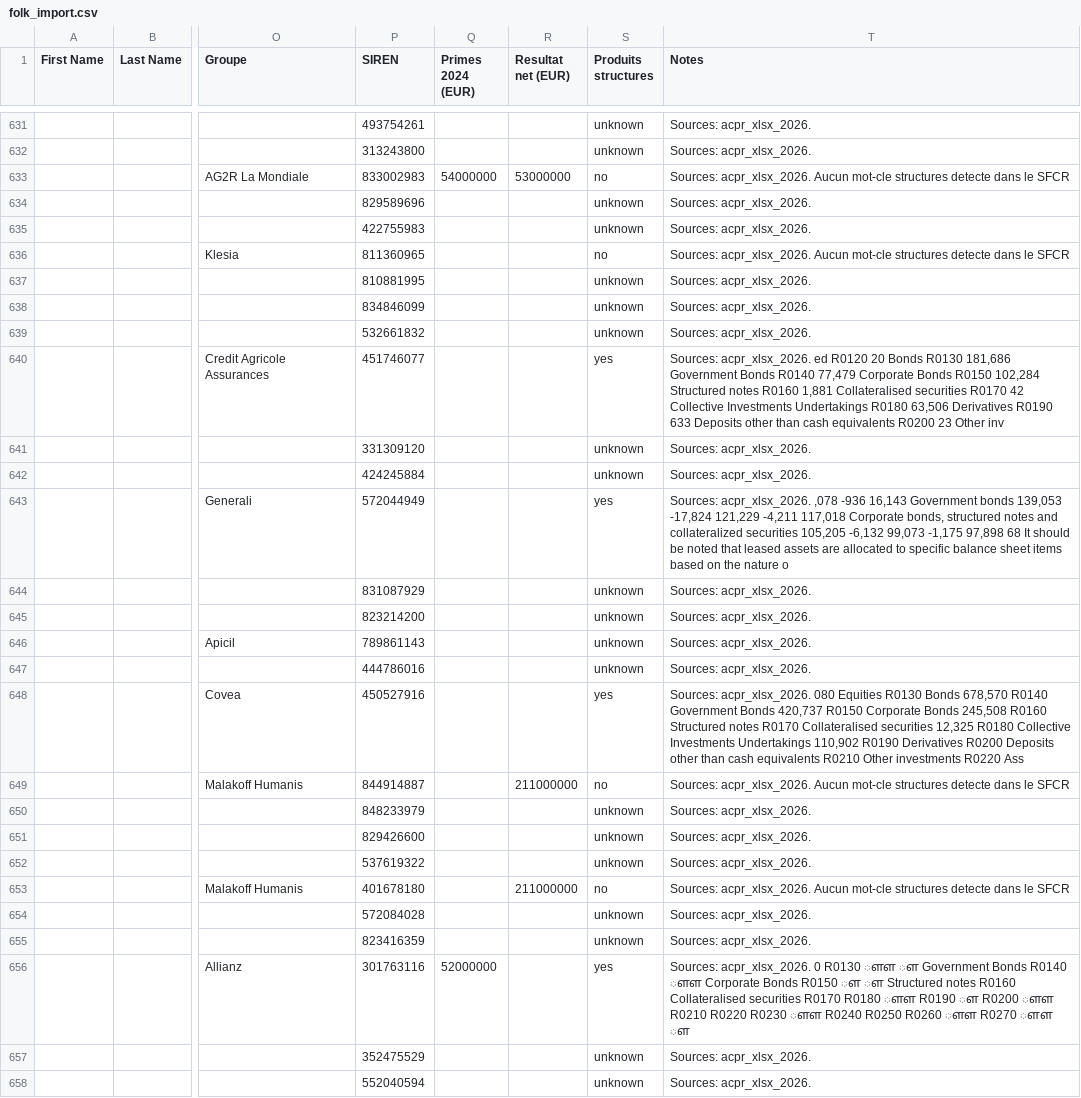
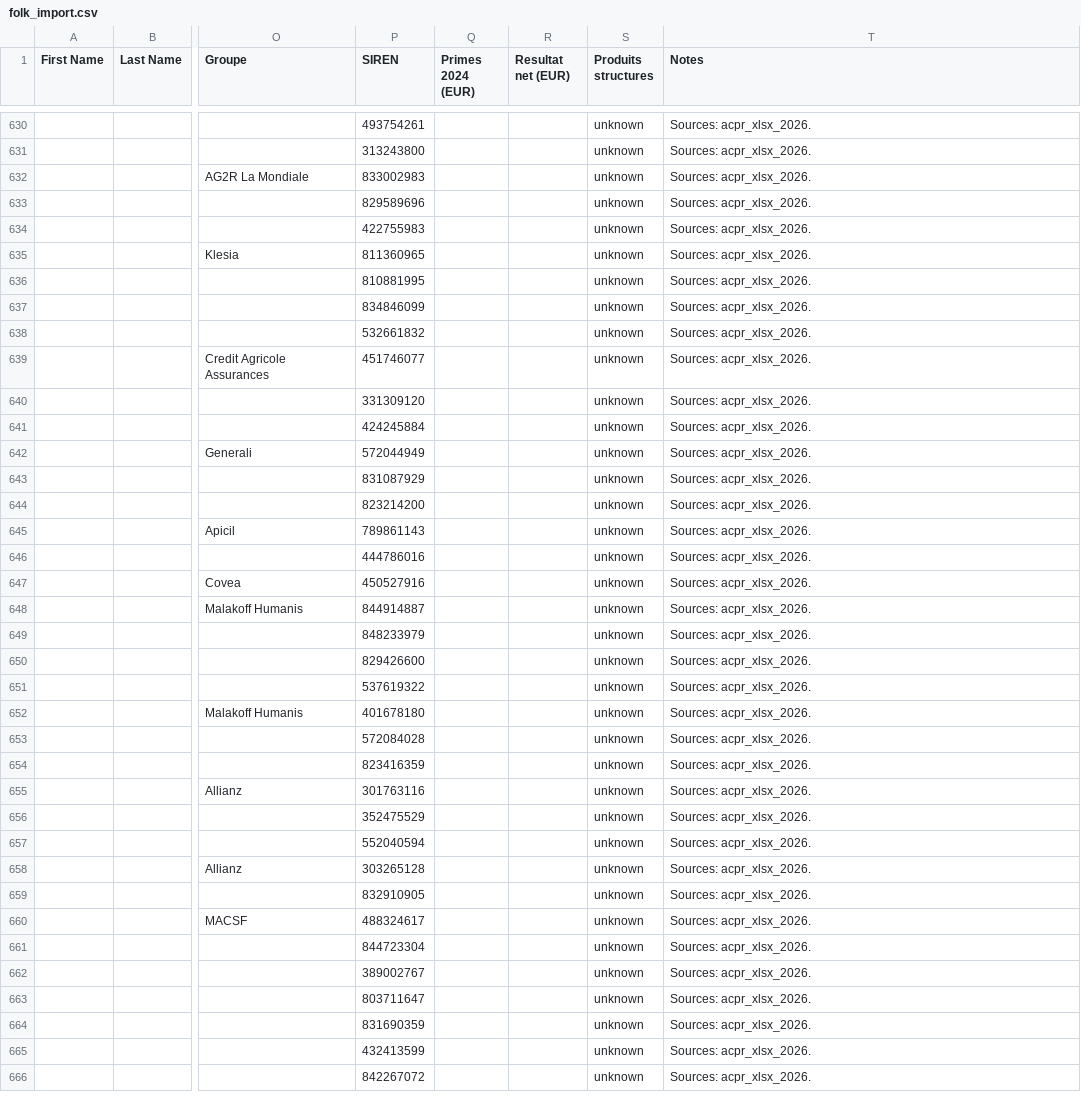
Before and after one commit to lsebah/mutuelles-monitor, a CSV file: docs/data/folk_import.csv, drawn as a sheet; only a part is shown, gaps mark what is left out; the shorter side is filled out with more unchanged rows; addresses are those after the commit; the diff covers the shown part only; the diff names each change by its address in the sheet, - before the commit and + after, or states it on an @@ line.

```diff
--- a/docs/data/folk_import.csv
+++ b/docs/data/folk_import.csv
-Q632 (Primes 2024 (EUR)): 54000000
+Q632 (Primes 2024 (EUR)): (empty)
-R632 (Resultat net (EUR)): 53000000
+R632 (Resultat net (EUR)): (empty)
-S632 (Produits structures): no
+S632 (Produits structures): unknown
-T632 (Notes): Sources: acpr_xlsx_2026. Aucun mot-cle structures detecte dans le SFCR
+T632 (Notes): Sources: acpr_xlsx_2026.
-S635 (Produits structures): no
+S635 (Produits structures): unknown
-T635 (Notes): Sources: acpr_xlsx_2026. Aucun mot-cle structures detecte dans le SFCR
+T635 (Notes): Sources: acpr_xlsx_2026.
-S639 (Produits structures): yes
+S639 (Produits structures): unknown
-T639 (Notes): Sources: acpr_xlsx_2026. ed R0120 20 Bonds R0130 181,686 Government Bonds R0140 77,479 Corporate Bonds R0150 102,284 Structured notes R0160 1,881 Collateralised securities R0170 42 Collective Investments Undertakings R0180 63,506 Derivatives R0190 633 Deposits other than cash equivalents R0200 23 Other inv
+T639 (Notes): Sources: acpr_xlsx_2026.
-S642 (Produits structures): yes
+S642 (Produits structures): unknown
-T642 (Notes): Sources: acpr_xlsx_2026. ,078 -936 16,143 Government bonds 139,053 -17,824 121,229 -4,211 117,018 Corporate bonds, structured notes and collateralized securities 105,205 -6,132 99,073 -1,175 97,898 68 It should be noted that leased assets are allocated to specific balance sheet items based on the nature o
+T642 (Notes): Sources: acpr_xlsx_2026.
-S647 (Produits structures): yes
+S647 (Produits structures): unknown
-T647 (Notes): Sources: acpr_xlsx_2026. 080 Equities R0130 Bonds 678,570 R0140 Government Bonds 420,737 R0150 Corporate Bonds 245,508 R0160 Structured notes R0170 Collateralised securities 12,325 R0180 Collective Investments Undertakings 110,902 R0190 Derivatives R0200 Deposits other than cash equivalents R0210 Other investments R0220 Ass
+T647 (Notes): Sources: acpr_xlsx_2026.
-R648 (Resultat net (EUR)): 211000000
+R648 (Resultat net (EUR)): (empty)
-S648 (Produits structures): no
+S648 (Produits structures): unknown
-T648 (Notes): Sources: acpr_xlsx_2026. Aucun mot-cle structures detecte dans le SFCR
+T648 (Notes): Sources: acpr_xlsx_2026.
-R652 (Resultat net (EUR)): 211000000
+R652 (Resultat net (EUR)): (empty)
-S652 (Produits structures): no
+S652 (Produits structures): unknown
-T652 (Notes): Sources: acpr_xlsx_2026. Aucun mot-cle structures detecte dans le SFCR
+T652 (Notes): Sources: acpr_xlsx_2026.
-Q655 (Primes 2024 (EUR)): 52000000
+Q655 (Primes 2024 (EUR)): (empty)
-S655 (Produits structures): yes
+S655 (Produits structures): unknown
-T655 (Notes): Sources: acpr_xlsx_2026. 0 R0130 ௗௗ ௗ Government Bonds R0140 ௗௗ Corporate Bonds R0150 ௗ ௗ Structured notes R0160 Collateralised securities R0170 R0180 ௗௗ R0190 ௗ R0200 ௗௗ R0210 R0220 R0230 ௗௗ R0240 R0250 R0260 ௗௗ R0270 ௗௗ ௗ
+T655 (Notes): Sources: acpr_xlsx_2026.
```
Also changed, not shown: 1 removed row and 51 edited cells elsewhere in this file, 2 other files.
